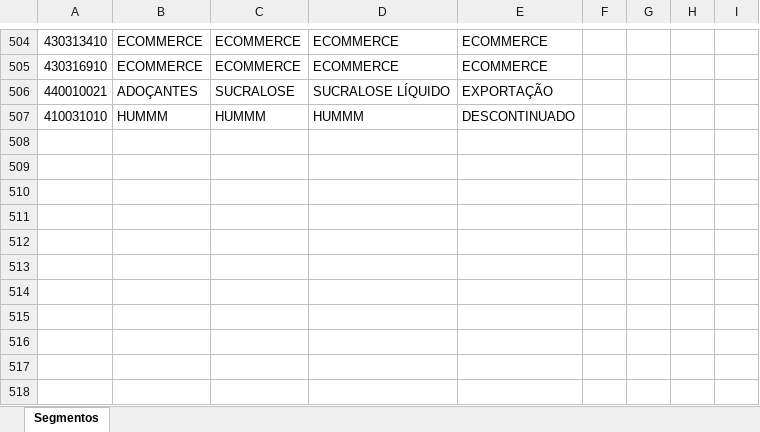
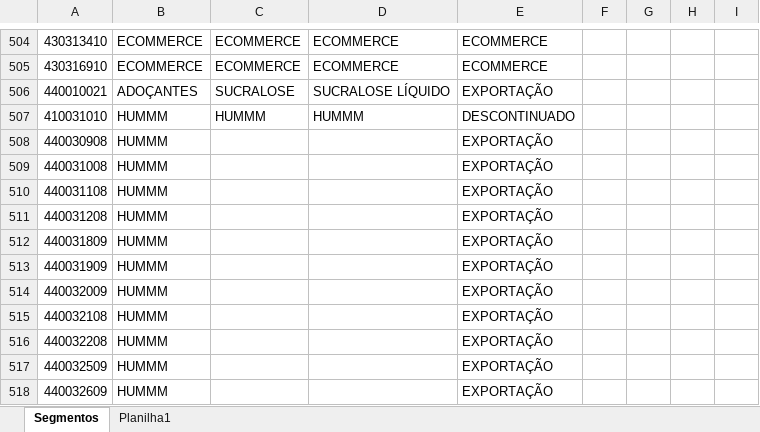
Before and after one commit to pdemoch/Nexus, an Excel workbook: app/etl/Segmentos.xlsx, sheet Segmentos, drawn as a sheet; only a part is shown, gaps mark what is left out; values as stored, in another font and other column widths than the file's, no borders; conditional formats and table styles not drawn; the diff names each change by its address in the sheet, - before the commit and + after, or states it on an @@ line.

```diff
--- a/app/etl/Segmentos.xlsx (sheet Segmentos)
+++ b/app/etl/Segmentos.xlsx (sheet Segmentos)
+sheet tab: Planilha1
+row 508: 440030908 | HUMMM |  |  | EXPORTAÇÃO
+row 509: 440031008 | HUMMM |  |  | EXPORTAÇÃO
+row 510: 440031108 | HUMMM |  |  | EXPORTAÇÃO
+row 511: 440031208 | HUMMM |  |  | EXPORTAÇÃO
+row 512: 440031809 | HUMMM |  |  | EXPORTAÇÃO
+row 513: 440031909 | HUMMM |  |  | EXPORTAÇÃO
+row 514: 440032009 | HUMMM |  |  | EXPORTAÇÃO
+row 515: 440032108 | HUMMM |  |  | EXPORTAÇÃO
+row 516: 440032208 | HUMMM |  |  | EXPORTAÇÃO
+row 517: 440032509 | HUMMM |  |  | EXPORTAÇÃO
+row 518: 440032609 | HUMMM |  |  | EXPORTAÇÃO
```
Also changed, not shown: 2 other files.
